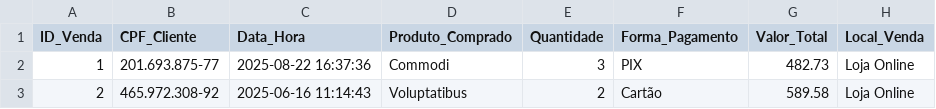
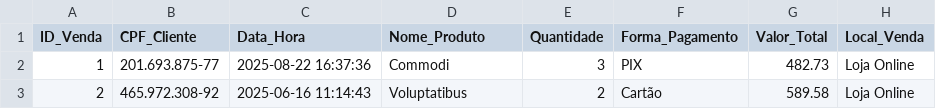
Before and after one commit to Rbriitto/Portifolio, a CSV file: Loja de Roupas/data/vendas.csv, drawn as a sheet; only a part is shown.

```diff
--- a/Loja de Roupas/data/vendas.csv
+++ b/Loja de Roupas/data/vendas.csv
@@ -1,2 +1,2 @@
-ID_Venda,CPF_Cliente,Data_Hora,Produto_Comprado,Quantidade,Forma_Pagamento,Valor_Total,Local_Venda
+ID_Venda,CPF_Cliente,Data_Hora,Nome_Produto,Quantidade,Forma_Pagamento,Valor_Total,Local_Venda
 1,201.693.875-77,2025-08-22 16:37:36,Commodi,3,PIX,482.73,Loja Online
```
Also changed, not shown: Loja de Roupas/data/produtos.csv, 3 other files.
